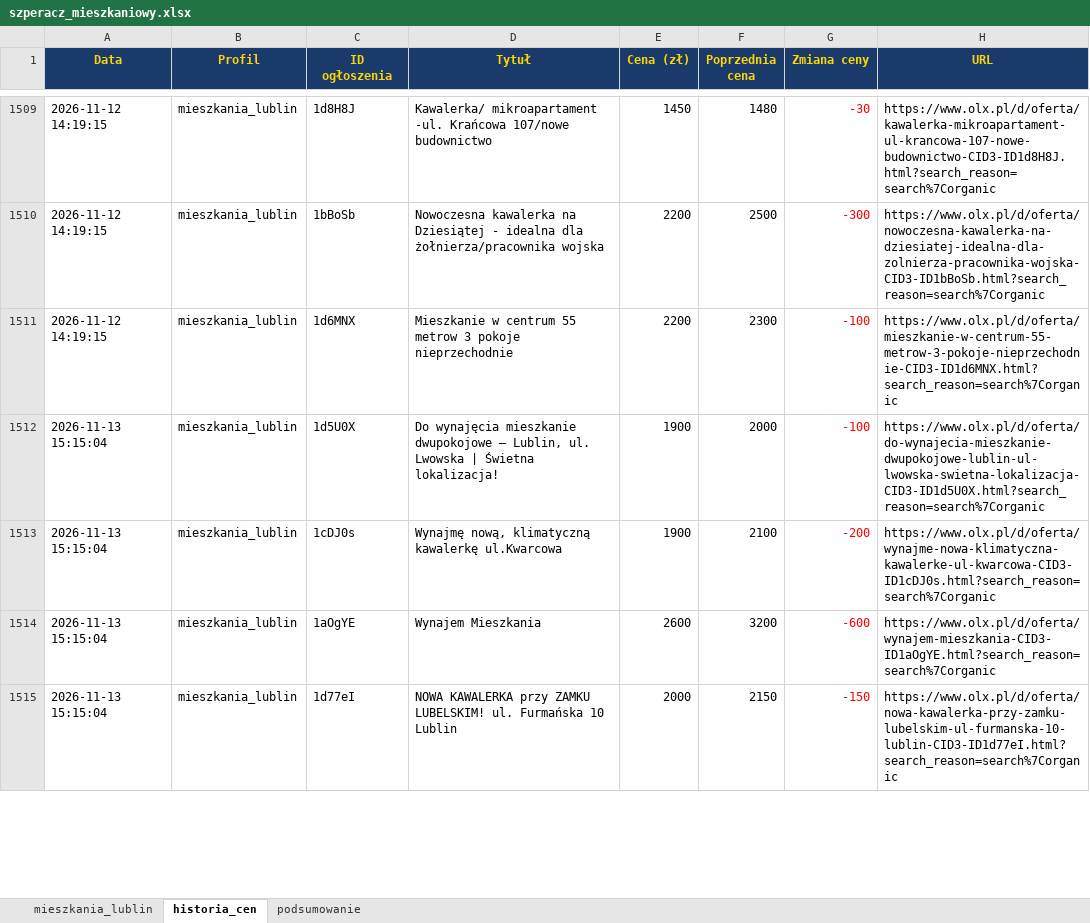
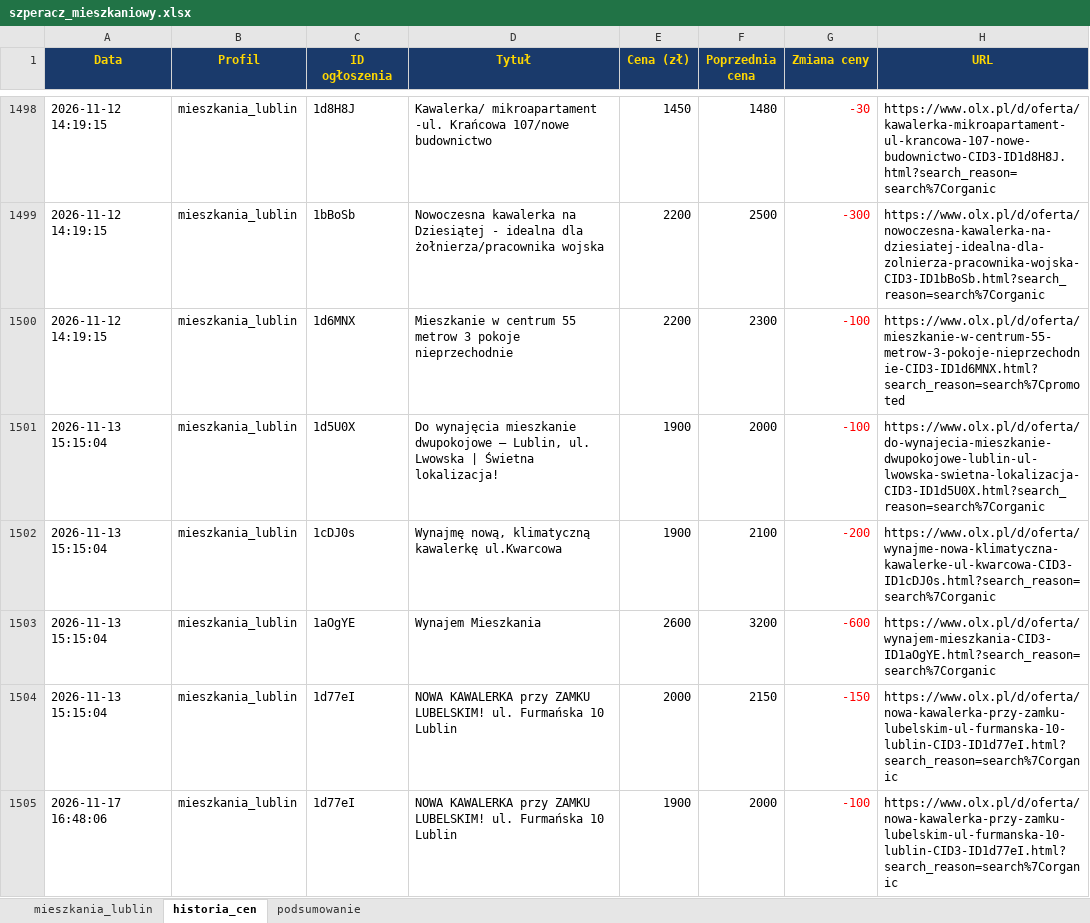
Before and after one commit to Bonaventura-EW/SZPERACZ-MIESZKANIOWY, an Excel workbook: data/szperacz_mieszkaniowy.xlsx, sheet historia_cen, drawn as a sheet; only a part is shown, gaps mark what is left out; values as stored, in another font and other column widths than the file's, no borders; addresses are those after the commit; the diff covers the shown part only; the diff names each change by its address in the sheet, - before the commit and + after, or states it on an @@ line.

```diff
--- a/data/szperacz_mieszkaniowy.xlsx (sheet historia_cen)
+++ b/data/szperacz_mieszkaniowy.xlsx (sheet historia_cen)
-H1500 (URL): https://www.olx.pl/d/oferta/mieszkanie-w-centrum-55-metrow-3-pokoje-nieprzechodnie-CID3-ID1d6MNX.html?search_reason=search%7Corganic
+H1500 (URL): https://www.olx.pl/d/oferta/mieszkanie-w-centrum-55-metrow-3-pokoje-nieprzechodnie-CID3-ID1d6MNX.html?search_reason=search%7Cpromoted
+row 1505: 2026-11-17 16:48:06 | mieszkania_lublin | 1d77eI | NOWA KAWALERKA przy ZAMKU LUBELSKIM! ul. Furmańska 10 Lublin | 1900 | 2000 | -100 | https://www.olx.pl/d/oferta/nowa-kawalerka-przy-zamku-lubelskim-ul-furmanska-10-lublin-CID3-ID1d77eI.html?search_reason=search%7Corganic
```
Also changed, not shown: 11 added rows, 15 removed rows and 37 edited cells elsewhere in this sheet, sheet mieszkania_lublin, sheet podsumowanie, 4 other files.
